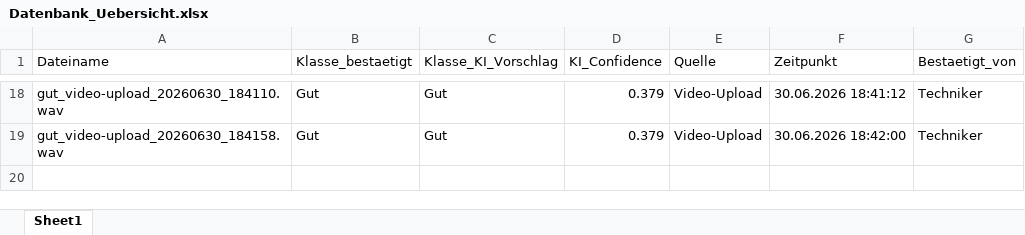
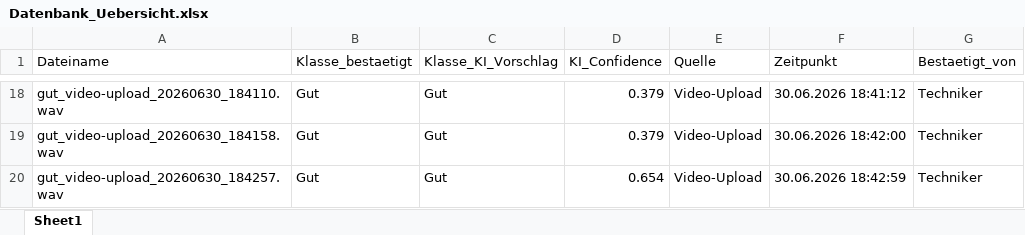
Before and after one commit to oussamamarghad74-bot/Predictive-tool, an Excel workbook: Datenbank_Uebersicht.xlsx, sheet Sheet1, drawn as a sheet; only a part is shown, gaps mark what is left out; values as stored, in another font and other column widths than the file's, no borders; the diff names each change by its address in the sheet, - before the commit and + after, or states it on an @@ line.

Commit message:
Übersicht aktualisiert: +gut_video-upload_20260630_184257.wav

```diff
--- a/Datenbank_Uebersicht.xlsx (sheet Sheet1)
+++ b/Datenbank_Uebersicht.xlsx (sheet Sheet1)
+row 20: gut_video-upload_20260630_184257.wav | Gut | Gut | 0.654 | Video-Upload | 30.06.2026 18:42:59 | Techniker
```
